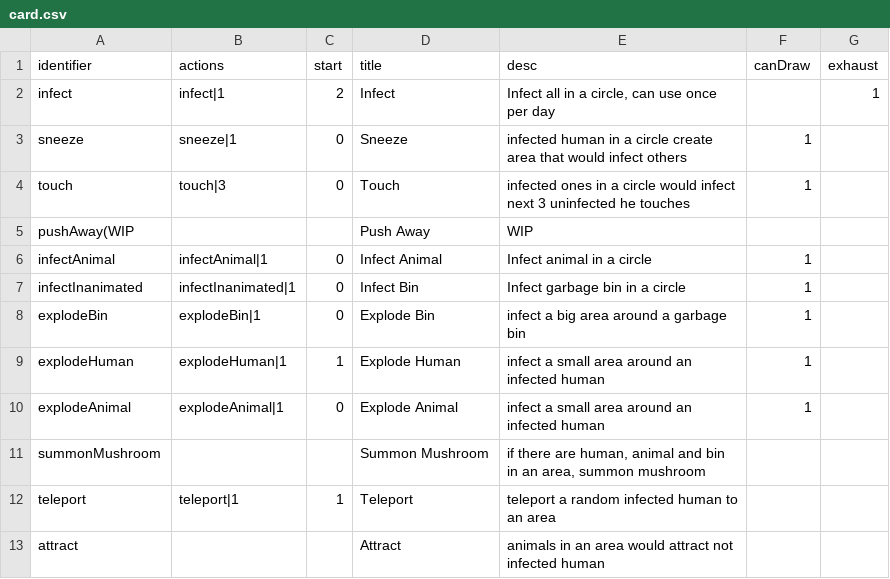
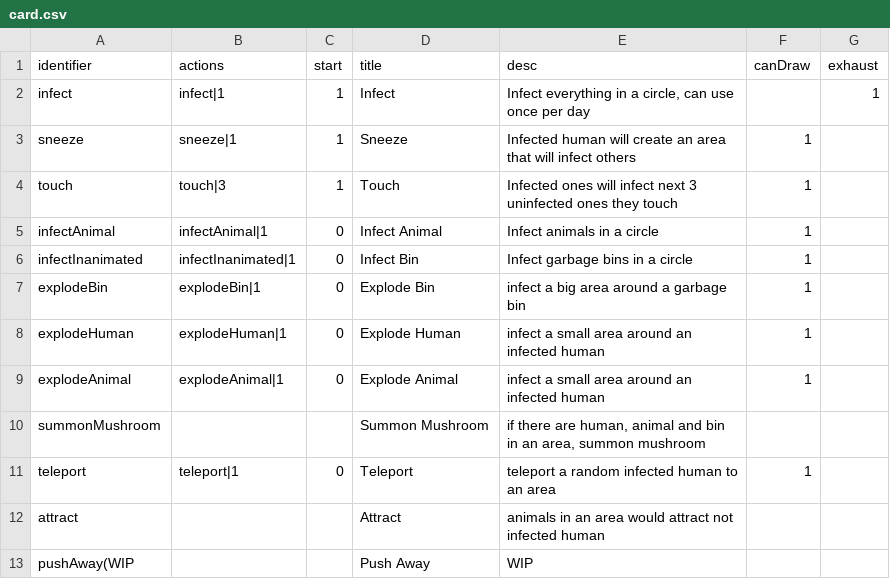
Before and after one commit to shshwdr/YouAreTheWeaponVirus, a CSV file: Assets/Resources/csv/card.csv, drawn as a sheet.

```diff
--- a/Assets/Resources/csv/card.csv
+++ b/Assets/Resources/csv/card.csv
@@ -1,13 +1,13 @@
 identifier,actions,start,title,desc,canDraw,exhaust
-infect,infect|1,2,Infect,"Infect all in a circle, can use once per day",,1
-sneeze,sneeze|1,0,Sneeze,infected human in a circle create area that would infect others,1,
-touch,touch|3,0,Touch,infected ones in a circle would infect next 3 uninfected he touches,1,
-pushAway(WIP,,,Push Away,WIP,,
-infectAnimal,infectAnimal|1,0,Infect Animal,Infect animal in a circle,1,
-infectInanimated,infectInanimated|1,0,Infect Bin,Infect garbage bin in a circle,1,
+infect,infect|1,1,Infect,"Infect everything in a circle, can use once per day",,1
+sneeze,sneeze|1,1,Sneeze,Infected human will create an area that will infect others,1,
+touch,touch|3,1,Touch,Infected ones will infect next 3 uninfected ones they touch,1,
+infectAnimal,infectAnimal|1,0,Infect Animal,Infect animals in a circle,1,
+infectInanimated,infectInanimated|1,0,Infect Bin,Infect garbage bins in a circle,1,
 explodeBin,explodeBin|1,0,Explode Bin,infect a big area around a garbage bin,1,
-explodeHuman,explodeHuman|1,1,Explode Human,infect a small area around an infected human,1,
+explodeHuman,explodeHuman|1,0,Explode Human,infect a small area around an infected human,1,
 explodeAnimal,explodeAnimal|1,0,Explode Animal,infect a small area around an infected human,1,
 summonMushroom,,,Summon Mushroom,"if there are human, animal and bin in an area, summon mushroom",,
-teleport,teleport|1,1,Teleport,teleport a random infected human to an area,,
+teleport,teleport|1,0,Teleport,teleport a random infected human to an area,1,
 attract,,,Attract,animals in an area would attract not infected human,,
+pushAway(WIP,,,Push Away,WIP,,
```
Also changed, not shown: Assets/Resources/csv/character.csv, Assets/Resources/csv/dialogue.csv, 19 other files.
